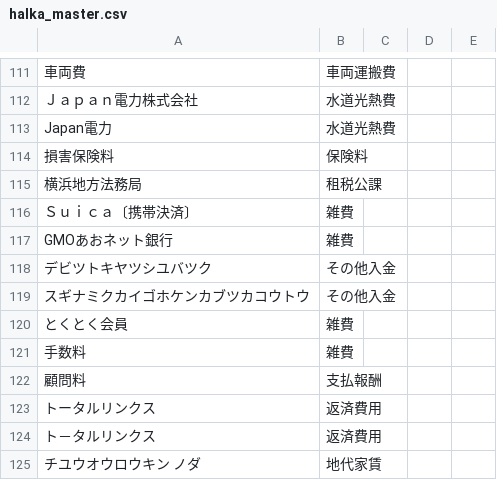
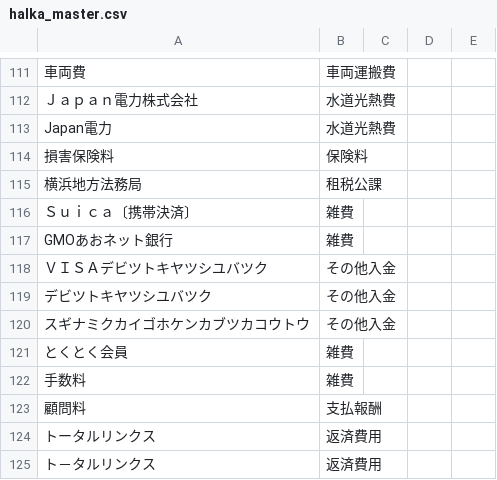
Before and after one commit to s2525keita3/John-ai, a CSV file: halka_ai/halka_master.csv, drawn as a sheet; only a part is shown, gaps mark what is left out; the shorter side is filled out with more unchanged rows; the diff names each change by its address in the sheet, - before the commit and + after, or states it on an @@ line.

```diff
--- a/halka_ai/halka_master.csv
+++ b/halka_ai/halka_master.csv
+row 118: ＶＩＳＡデビツトキヤツシユバツク | その他入金
```
Also changed, not shown: 2 other files.
